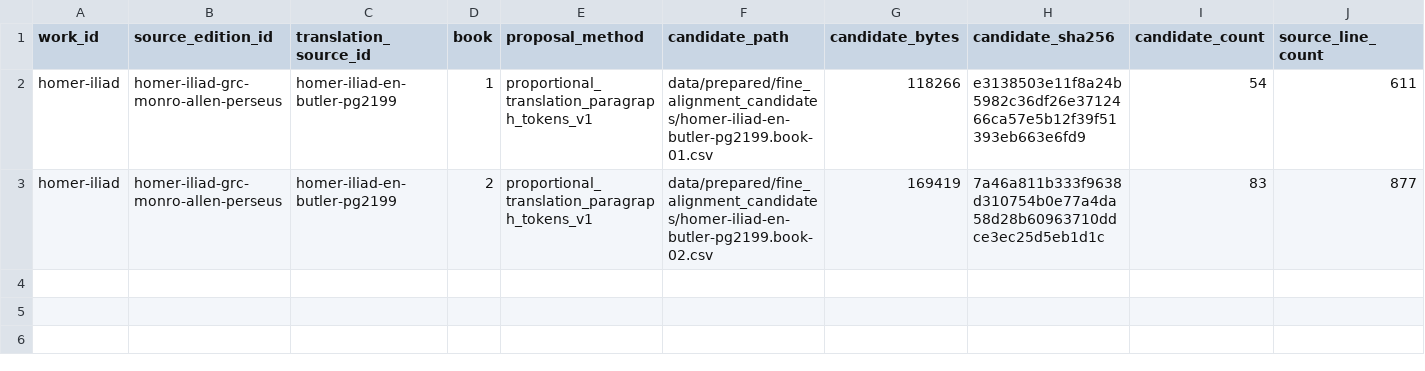
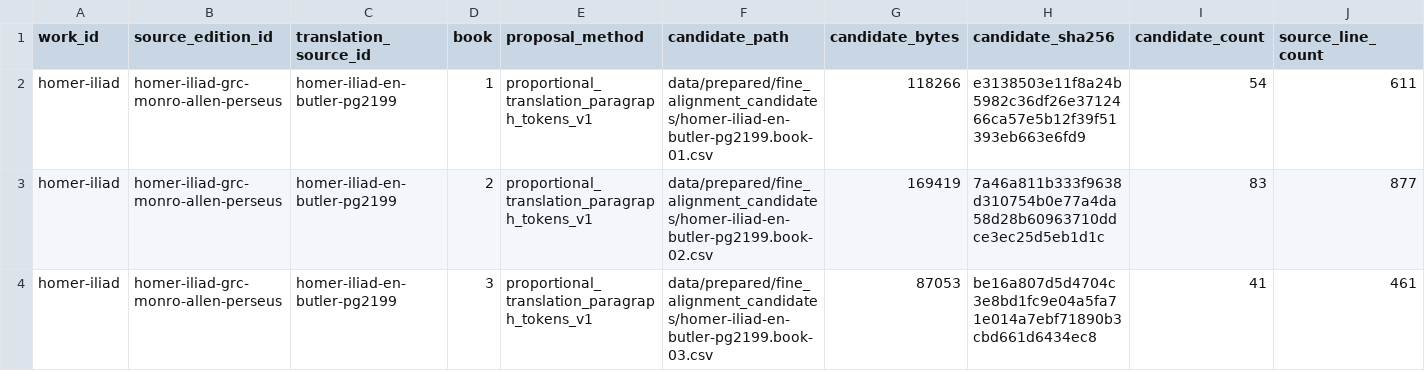
Before and after one commit to solresol/wordspend, a CSV file: data/prepared/fine_alignment_candidates.csv, drawn as a sheet; only a part is shown; rows hold the shown columns only; the diff names each change by its address in the sheet, - before the commit and + after, or states it on an @@ line.

```diff
--- a/data/prepared/fine_alignment_candidates.csv
+++ b/data/prepared/fine_alignment_candidates.csv
+row 4: homer-iliad | homer-iliad-grc-monro-allen-perseus | homer-iliad-en-butler-pg2199 | 3 | proportional_translation_paragraph_tokens_v1 | data/prepared/fine_alignment_candidates/homer-iliad-en-butler-pg2199.book-03.csv | 87053 | be16a807d5d4704c3e8bd1fc9e04a5fa71e014a7ebf71890b3cbd661d6434ec8 | 41 | 461
```
Also changed, not shown: data/review/fine_alignment_worklists.csv, 7 other files.
